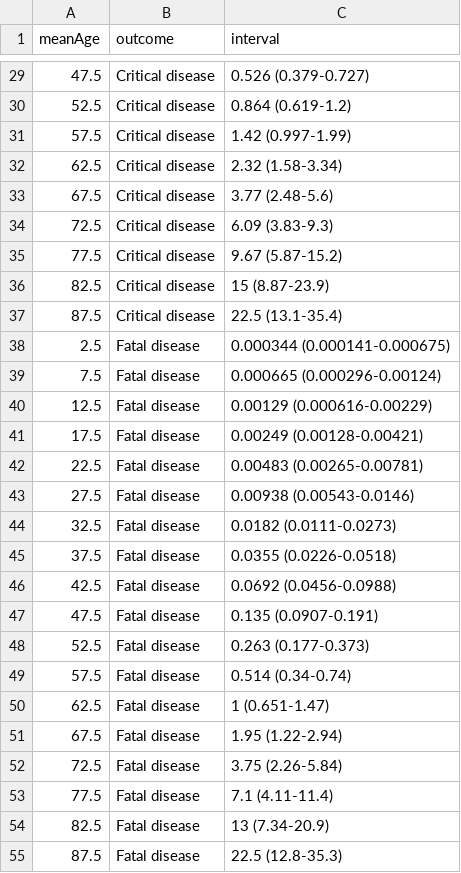
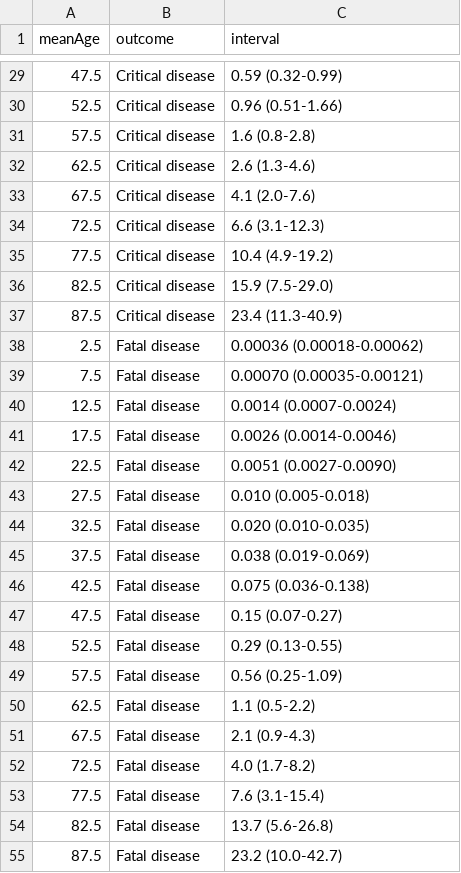
Before and after one commit to dherrera1911/estimate_covid_severity, a CSV file: estimate_severity/data/processed_data/3_serology_fits_corrected_tidy_finer.csv, drawn as a sheet; only a part is shown, gaps mark what is left out; the diff covers the shown part only.

```diff
--- a/estimate_severity/data/processed_data/3_serology_fits_corrected_tidy_finer.csv
+++ b/estimate_severity/data/processed_data/3_serology_fits_corrected_tidy_finer.csv
@@ -29,27 +29,27 @@
-47.5,"Critical disease","0.526 (0.379-0.727)"
-52.5,"Critical disease","0.864 (0.619-1.2)"
-57.5,"Critical disease","1.42 (0.997-1.99)"
-62.5,"Critical disease","2.32 (1.58-3.34)"
-67.5,"Critical disease","3.77 (2.48-5.6)"
-72.5,"Critical disease","6.09 (3.83-9.3)"
-77.5,"Critical disease","9.67 (5.87-15.2)"
-82.5,"Critical disease","15 (8.87-23.9)"
-87.5,"Critical disease","22.5 (13.1-35.4)"
-2.5,"Fatal disease","0.000344 (0.000141-0.000675)"
-7.5,"Fatal disease","0.000665 (0.000296-0.00124)"
-12.5,"Fatal disease","0.00129 (0.000616-0.00229)"
-17.5,"Fatal disease","0.00249 (0.00128-0.00421)"
-22.5,"Fatal disease","0.00483 (0.00265-0.00781)"
-27.5,"Fatal disease","0.00938 (0.00543-0.0146)"
-32.5,"Fatal disease","0.0182 (0.0111-0.0273)"
-37.5,"Fatal disease","0.0355 (0.0226-0.0518)"
-42.5,"Fatal disease","0.0692 (0.0456-0.0988)"
-47.5,"Fatal disease","0.135 (0.0907-0.191)"
-52.5,"Fatal disease","0.263 (0.177-0.373)"
-57.5,"Fatal disease","0.514 (0.34-0.74)"
-62.5,"Fatal disease","1 (0.651-1.47)"
-67.5,"Fatal disease","1.95 (1.22-2.94)"
-72.5,"Fatal disease","3.75 (2.26-5.84)"
-77.5,"Fatal disease","7.1 (4.11-11.4)"
-82.5,"Fatal disease","13 (7.34-20.9)"
-87.5,"Fatal disease","22.5 (12.8-35.3)"
+47.5,Critical disease,0.59 (0.32-0.99)
+52.5,Critical disease,0.96 (0.51-1.66)
+57.5,Critical disease,1.6 (0.8-2.8)
+62.5,Critical disease,2.6 (1.3-4.6)
+67.5,Critical disease,4.1 (2.0-7.6)
+72.5,Critical disease,6.6 (3.1-12.3)
+77.5,Critical disease,10.4 (4.9-19.2)
+82.5,Critical disease,15.9 (7.5-29.0)
+87.5,Critical disease,23.4 (11.3-40.9)
+2.5,Fatal disease,0.00036 (0.00018-0.00062)
+7.5,Fatal disease,0.00070 (0.00035-0.00121)
+12.5,Fatal disease,0.0014 (0.0007-0.0024)
+17.5,Fatal disease,0.0026 (0.0014-0.0046)
+22.5,Fatal disease,0.0051 (0.0027-0.0090)
+27.5,Fatal disease,0.010 (0.005-0.018)
+32.5,Fatal disease,0.020 (0.010-0.035)
+37.5,Fatal disease,0.038 (0.019-0.069)
+42.5,Fatal disease,0.075 (0.036-0.138)
+47.5,Fatal disease,0.15 (0.07-0.27)
+52.5,Fatal disease,0.29 (0.13-0.55)
+57.5,Fatal disease,0.56 (0.25-1.09)
+62.5,Fatal disease,1.1 (0.5-2.2)
+67.5,Fatal disease,2.1 (0.9-4.3)
+72.5,Fatal disease,4.0 (1.7-8.2)
+77.5,Fatal disease,7.6 (3.1-15.4)
+82.5,Fatal disease,13.7 (5.6-26.8)
+87.5,Fatal disease,23.2 (10.0-42.7)
```
Also changed, not shown: 27 edited cells elsewhere in this file, estimate_severity/data/collected_data/literature_rates_estimations.csv, estimate_severity/data/collected_data/locations_serology_data.csv, 19 other files.
